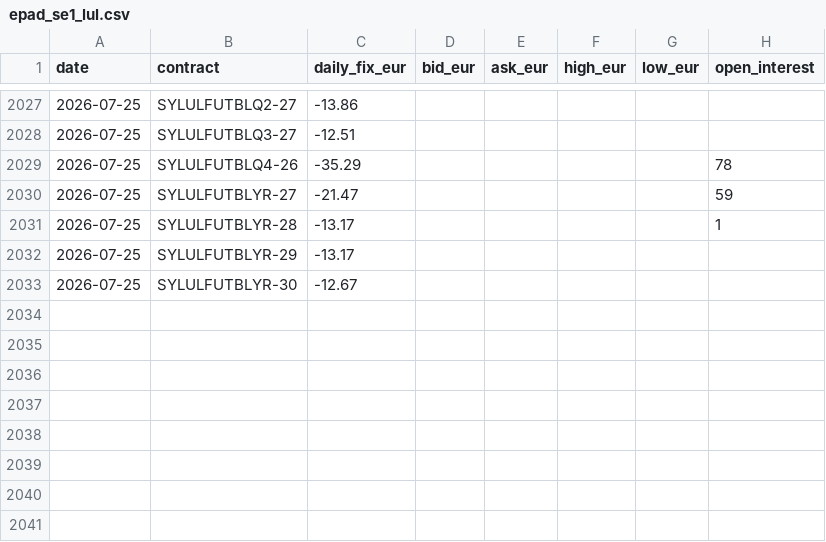
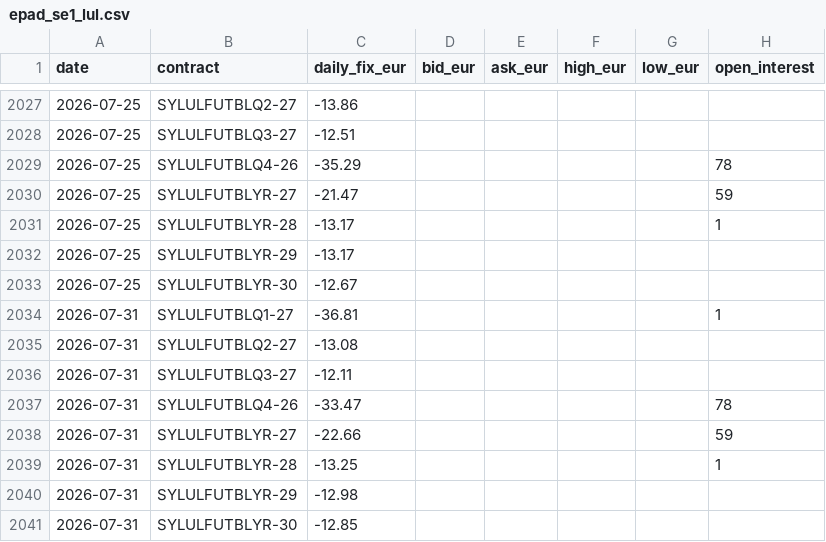
Before and after one commit to tunaftw/electricity-price, a CSV file: Resultat/marknadsdata/nasdaq/futures/epad_se1_lul.csv, drawn as a sheet; only a part is shown, gaps mark what is left out; the diff names each change by its address in the sheet, - before the commit and + after, or states it on an @@ line.

```diff
--- a/Resultat/marknadsdata/nasdaq/futures/epad_se1_lul.csv
+++ b/Resultat/marknadsdata/nasdaq/futures/epad_se1_lul.csv
+row 2034: 2026-07-31 | SYLULFUTBLQ1-27 | -36.81 |  |  |  |  | 1
+row 2035: 2026-07-31 | SYLULFUTBLQ2-27 | -13.08
+row 2036: 2026-07-31 | SYLULFUTBLQ3-27 | -12.11
+row 2037: 2026-07-31 | SYLULFUTBLQ4-26 | -33.47 |  |  |  |  | 78
+row 2038: 2026-07-31 | SYLULFUTBLYR-27 | -22.66 |  |  |  |  | 59
+row 2039: 2026-07-31 | SYLULFUTBLYR-28 | -13.25 |  |  |  |  | 1
+row 2040: 2026-07-31 | SYLULFUTBLYR-29 | -12.98
+row 2041: 2026-07-31 | SYLULFUTBLYR-30 | -12.85
```
Also changed, not shown: Resultat/marknadsdata/nasdaq/futures/epad_se2_sun.csv, Resultat/marknadsdata/nasdaq/futures/epad_se3_sto.csv, 35 other files.
